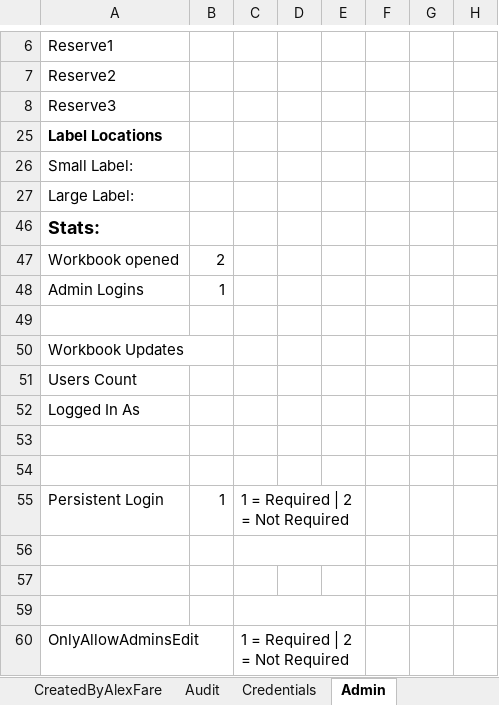
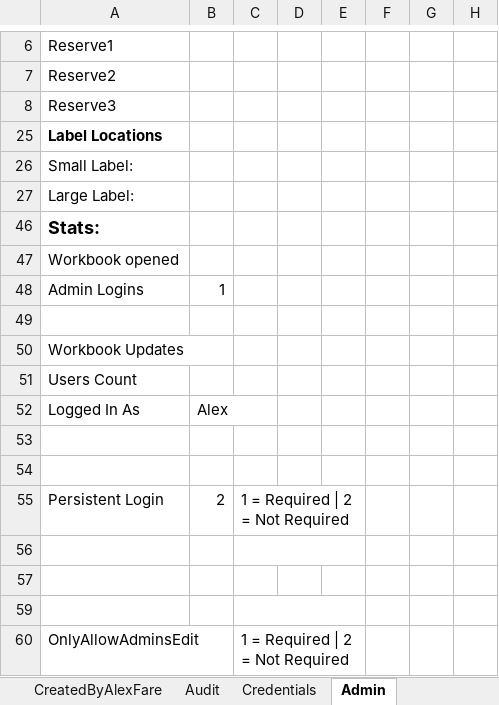
Before and after one commit to alexfare/InventoryTracker, an Excel workbook: Inventory Tracker.xlsm, sheet Admin, drawn as a sheet; only a part is shown, gaps mark what is left out; values as stored, in another font and other column widths than the file's, no borders; charts and pictures not drawn; the diff names each change by its address in the sheet, - before the commit and + after, or states it on an @@ line.

```diff
--- a/Inventory Tracker.xlsm (sheet Admin)
+++ b/Inventory Tracker.xlsm (sheet Admin)
-B47: 2
+B47: (empty)
-B52: (empty)
+B52: Alex
-B55: 1
+B55: 2
```
Also changed, not shown: sheet CreatedByAlexFare, 4 other files.
